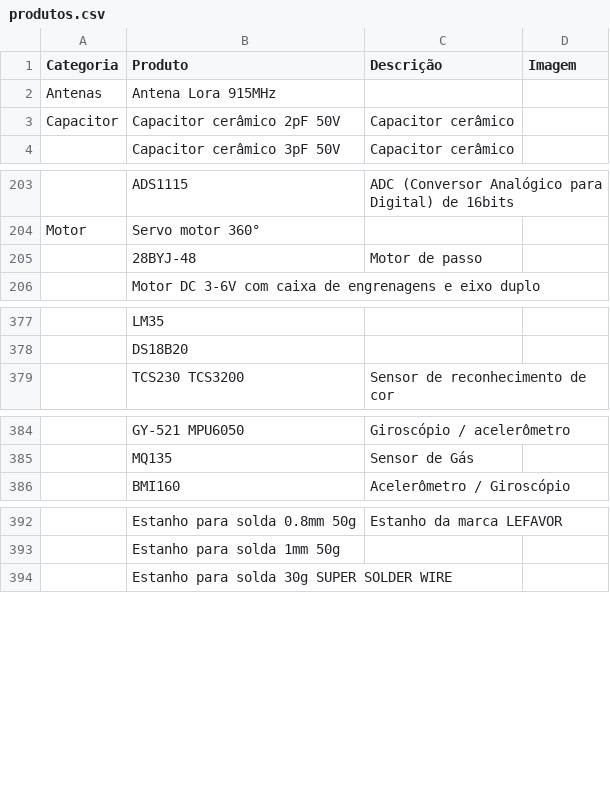
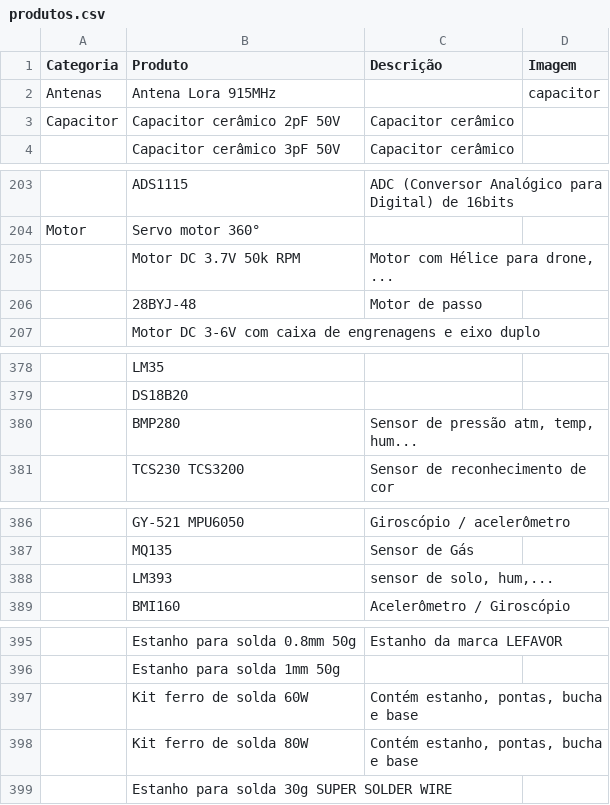
Before and after one commit to TorRLD/fc-eletronica-catalogo, a CSV file: produtos.csv, drawn as a sheet; only a part is shown, gaps mark what is left out; the diff names each change by its address in the sheet, - before the commit and + after, or states it on an @@ line.

Commit message:
teste imagem v1

```diff
--- a/produtos.csv
+++ b/produtos.csv
-D2 (Imagem): (empty)
+D2 (Imagem): capacitor
+row 205:  | Motor DC 3.7V 50k RPM | Motor com Hélice para drone, ...
+row 380:  | BMP280 | Sensor de pressão atm, temp, hum...
+row 388:  | LM393 | sensor de solo, hum,...
+row 397:  | Kit ferro de solda 60W | Contém estanho, pontas, bucha e base
+row 398:  | Kit ferro de solda 80W | Contém estanho, pontas, bucha e base
```
